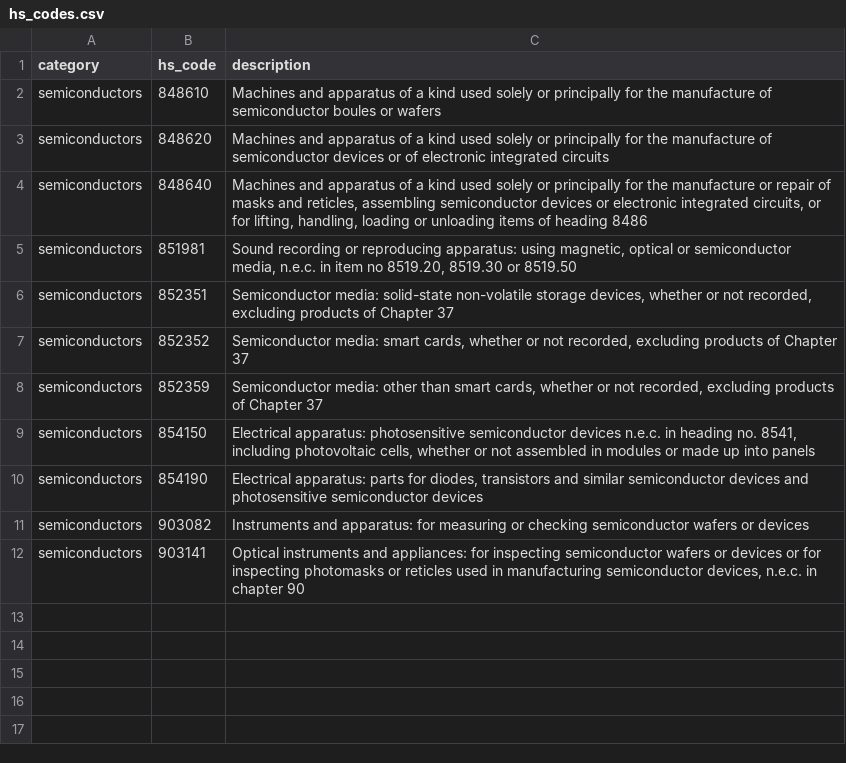
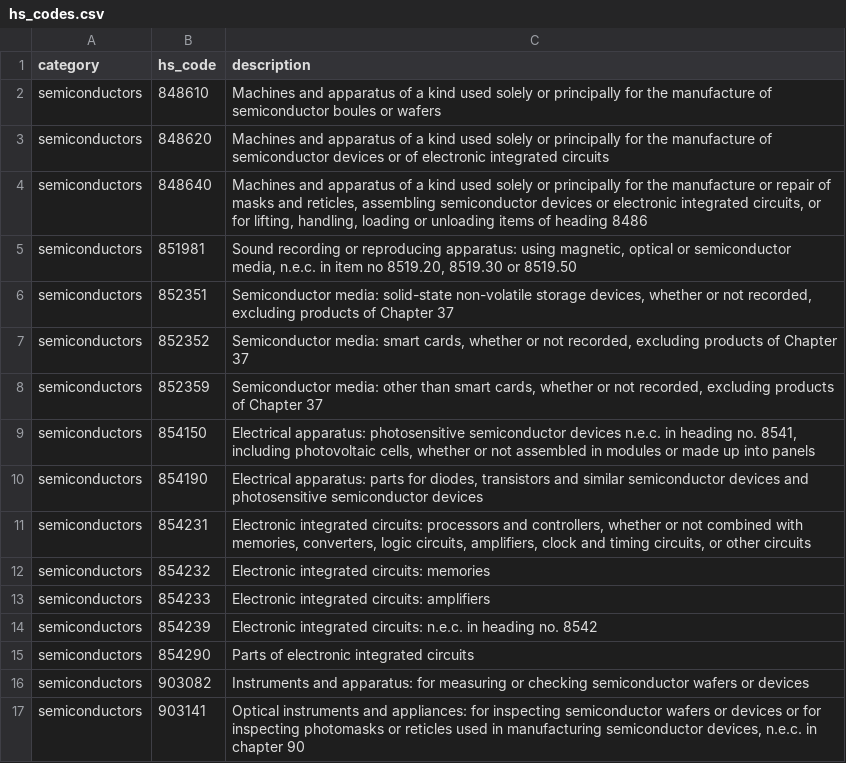
Before and after one commit to pgunhal/E-Waste-Research, a CSV file: data/manufacturing/semiconductors/hs_codes.csv, drawn as a sheet; the diff names each change by its address in the sheet, - before the commit and + after, or states it on an @@ line.

```diff
--- a/data/manufacturing/semiconductors/hs_codes.csv
+++ b/data/manufacturing/semiconductors/hs_codes.csv
+row 11: semiconductors | 854231 | Electronic integrated circuits: processors and controllers, whether or not combined with memories, converters, logic circuits, amplifiers, clock and timing circuits, or other circuits
+row 12: semiconductors | 854232 | Electronic integrated circuits: memories
+row 13: semiconductors | 854233 | Electronic integrated circuits: amplifiers
+row 14: semiconductors | 854239 | Electronic integrated circuits: n.e.c. in heading no. 8542
+row 15: semiconductors | 854290 | Parts of electronic integrated circuits
```
Also changed, not shown: 7 other files.
